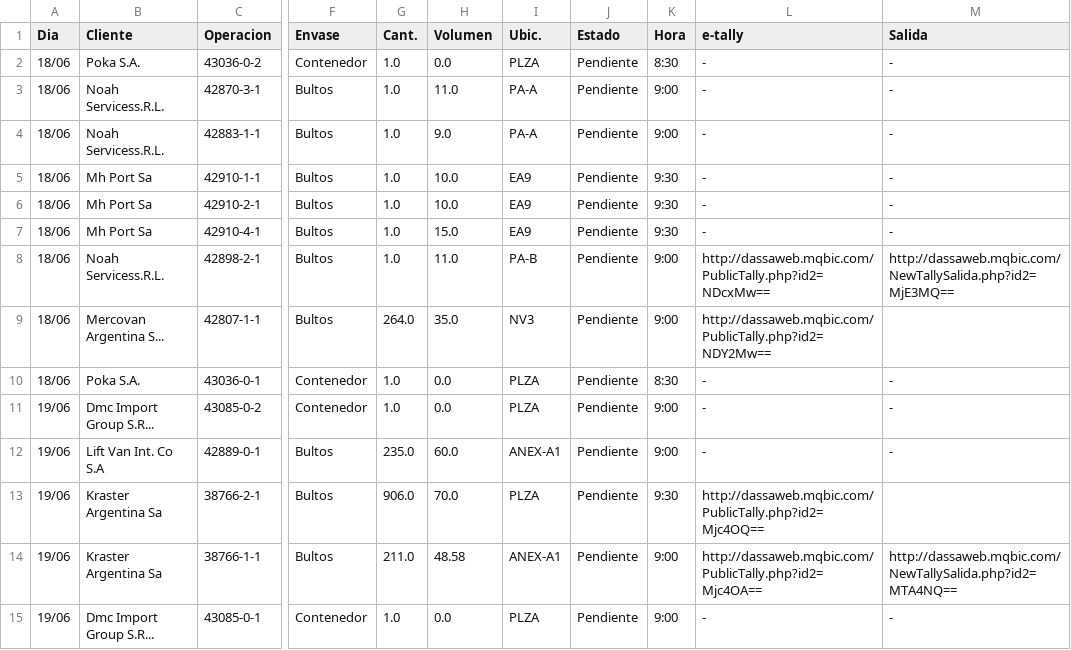
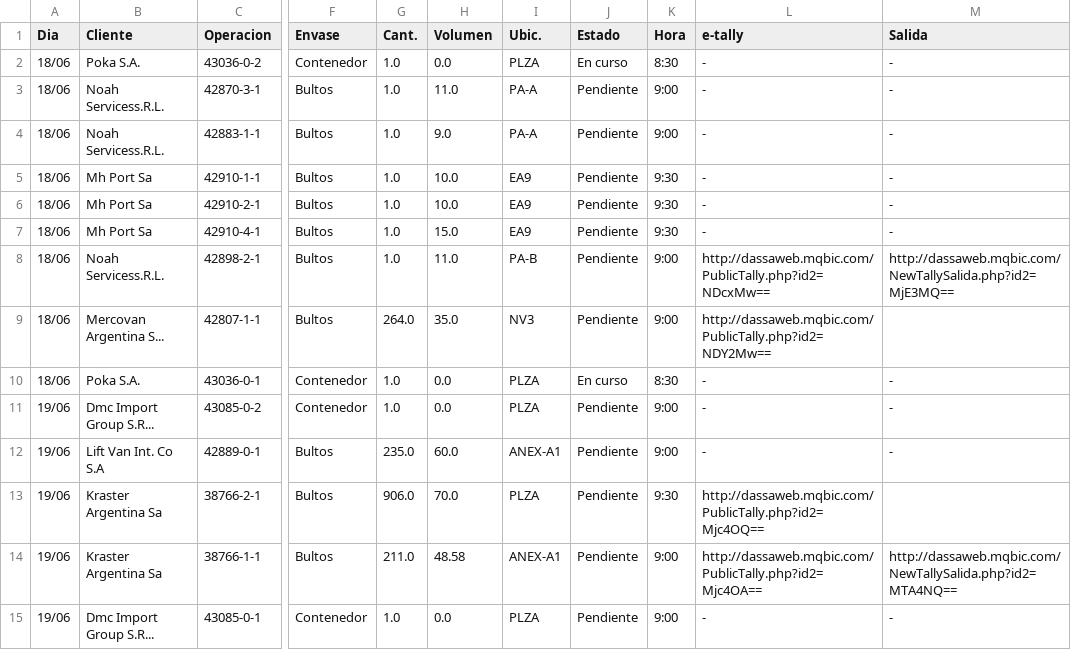
Before and after one commit to marajadesantelmo/dassa_operativo_stream, a CSV file: data/retiros_impo.csv, drawn as a sheet; only a part is shown, gaps mark what is left out; the diff names each change by its address in the sheet, - before the commit and + after, or states it on an @@ line.

```diff
--- a/data/retiros_impo.csv
+++ b/data/retiros_impo.csv
-J2 (Estado): Pendiente
+J2 (Estado): En curso
-J10 (Estado): Pendiente
+J10 (Estado): En curso
```
Also changed, not shown: data/arribos_expo_carga.csv, data/existente_plz.csv, 8 other files.
